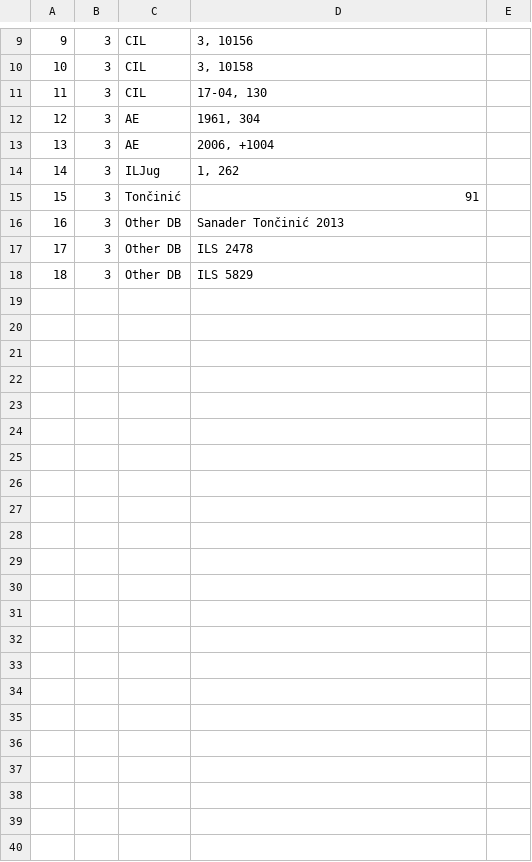
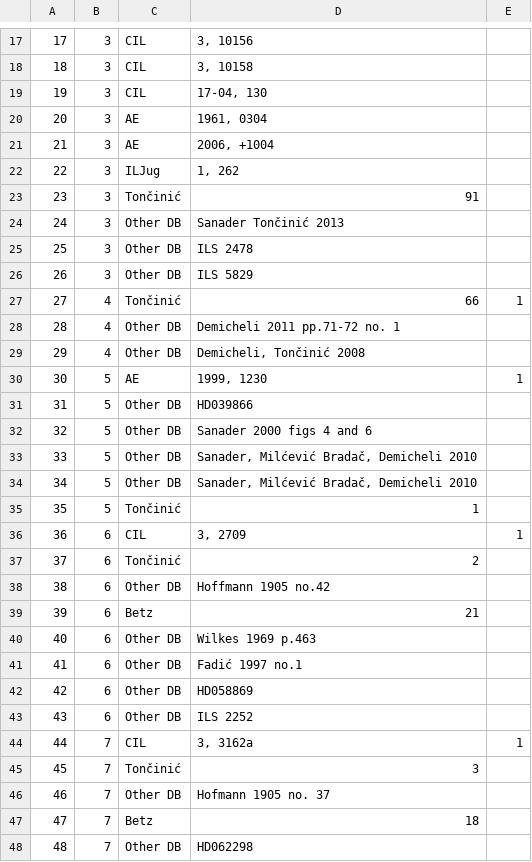
Before and after one commit to EwanSC/BromansCoopey, a CSV file: MonumentCorpus.csv, drawn as a sheet; only a part is shown, gaps mark what is left out; addresses are those after the commit; the diff covers the shown part only; the diff names each change by its address in the sheet, - before the commit and + after, or states it on an @@ line.

Commit message:
data entry and rebuilding

```diff
--- a/MonumentCorpus.csv
+++ b/MonumentCorpus.csv
@@ column A renumbered between rows 4 and 26 @@
-D20: 1961, 304
+D20: 1961, 0304
+row 27: 27 | 4 | Tončinić | 66 | 1
+row 28: 28 | 4 | Other DB | Demicheli 2011 pp.71-72 no. 1
+row 29: 29 | 4 | Other DB | Demicheli, Tončinić 2008
+row 30: 30 | 5 | AE | 1999, 1230 | 1
+row 31: 31 | 5 | Other DB | HD039866
+row 32: 32 | 5 | Other DB | Sanader 2000 figs 4 and 6
+row 33: 33 | 5 | Other DB | Sanader, Milćević Bradač, Demicheli 2010
+row 34: 34 | 5 | Other DB | Sanader, Milćević Bradač, Demicheli 2010
+row 35: 35 | 5 | Tončinić | 1
+row 36: 36 | 6 | CIL | 3, 2709 | 1
+row 37: 37 | 6 | Tončinić | 2
+row 38: 38 | 6 | Other DB | Hoffmann 1905 no.42
+row 39: 39 | 6 | Betz | 21
+row 40: 40 | 6 | Other DB | Wilkes 1969 p.463
+row 41: 41 | 6 | Other DB | Fadić 1997 no.1
+row 42: 42 | 6 | Other DB | HD058869
+row 43: 43 | 6 | Other DB | ILS 2252
+row 44: 44 | 7 | CIL | 3, 3162a | 1
+row 45: 45 | 7 | Tončinić | 3
+row 46: 46 | 7 | Other DB | Hofmann 1905 no. 37
+row 47: 47 | 7 | Betz | 18
+row 48: 48 | 7 | Other DB | HD062298
```
Also changed, not shown: 8 added rows and 2 edited cells elsewhere in this file, monument-spreadsheet.csv, test-inscription_spreadsheet.csv, 2 other files.
